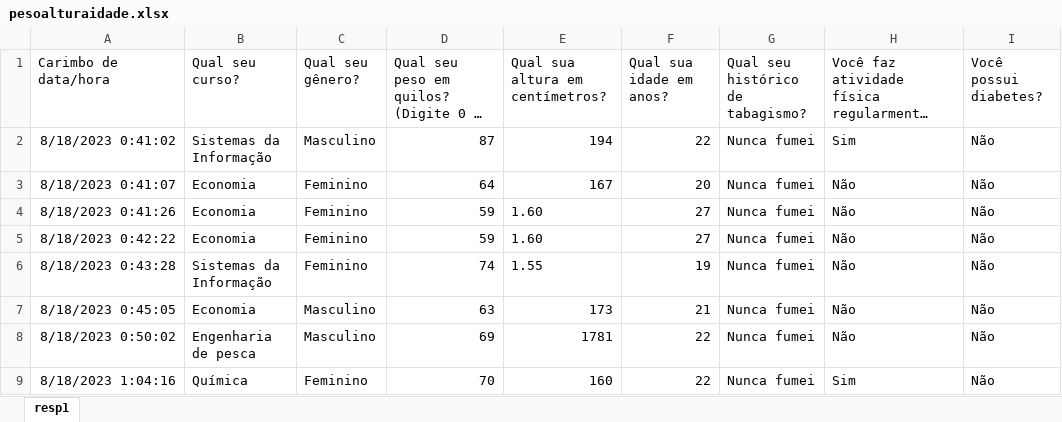
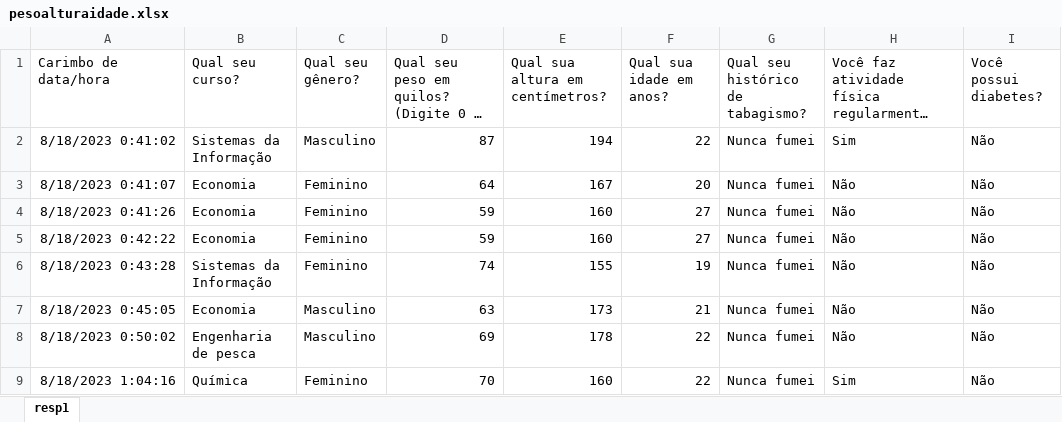
Before and after one commit to FilipeLima/Intro-Pandas, an Excel workbook: pesoalturaidade.xlsx, sheet resp1, drawn as a sheet; only a part is shown; long unchanged cells end in …; values as stored, in another font and other column widths than the file's, no borders; charts and pictures not drawn; the diff covers the shown part only; the diff names each change by its address in the sheet, - before the commit and + after, or states it on an @@ line.

Commit message:
Última Atualização do formulário

```diff
--- a/pesoalturaidade.xlsx (sheet resp1)
+++ b/pesoalturaidade.xlsx (sheet resp1)
-E4:E5 (Qual sua altura em centímetros?): 1.60
+E4:E5 (Qual sua altura em centímetros?): 160
-E6 (Qual sua altura em centímetros?): 1.55
+E6 (Qual sua altura em centímetros?): 155
-E8 (Qual sua altura em centímetros?): 1781
+E8 (Qual sua altura em centímetros?): 178
```
Also changed, not shown: 3 added rows and 12 edited cells elsewhere in this sheet, charts or pictures.
